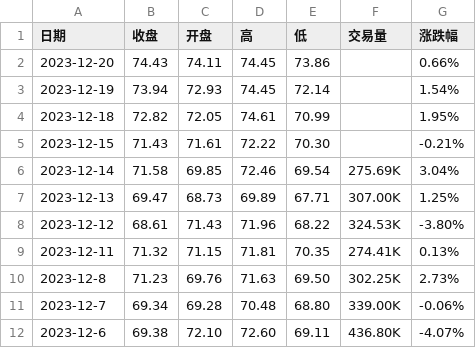
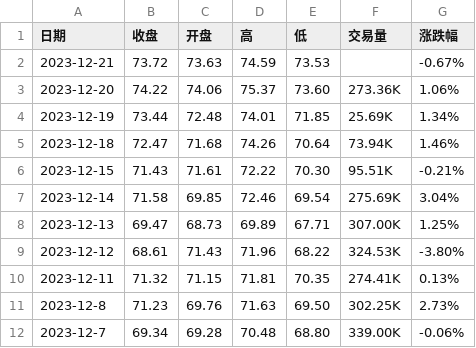
Before and after one commit to huanhuanbass/Bunker, a CSV file: WTI原油期货历史数据.csv, drawn as a sheet; only a part is shown; the shorter side is filled out with more unchanged rows.

```diff
--- a/WTI原油期货历史数据.csv
+++ b/WTI原油期货历史数据.csv
@@ -1,6 +1,7 @@
 "日期","收盘","开盘","高","低","交易量","涨跌幅"
-"2023-12-20","74.43","74.11","74.45","73.86","","0.66%"
-"2023-12-19","73.94","72.93","74.45","72.14","","1.54%"
-"2023-12-18","72.82","72.05","74.61","70.99","","1.95%"
-"2023-12-15","71.43","71.61","72.22","70.30","","-0.21%"
+"2023-12-21","73.72","73.63","74.59","73.53","","-0.67%"
+"2023-12-20","74.22","74.06","75.37","73.60","273.36K","1.06%"
+"2023-12-19","73.44","72.48","74.01","71.85","25.69K","1.34%"
+"2023-12-18","72.47","71.68","74.26","70.64","73.94K","1.46%"
+"2023-12-15","71.43","71.61","72.22","70.30","95.51K","-0.21%"
 "2023-12-14","71.58","69.85","72.46","69.54","275.69K","3.04%"
```
Also changed, not shown: 伦敦布伦特原油期货历史数据.csv.
